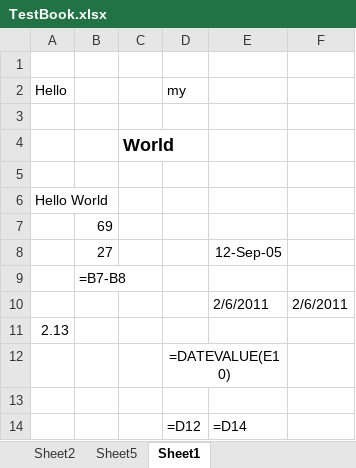
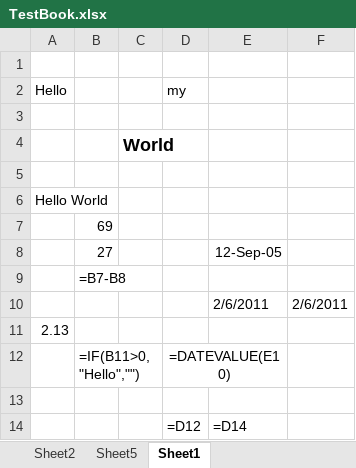
Before and after one commit to jandrew/Spreadsheet-XLSX-Reader-LibXML, an Excel workbook: t/test_files/TestBook.xlsx, sheet Sheet1, drawn as a sheet; values as stored, in another font and other column widths than the file's, no borders; formulas are shown in place of their values; the diff names each change by its address in the sheet, - before the commit and + after, or states it on an @@ line.

```diff
--- a/t/test_files/TestBook.xlsx (sheet Sheet1)
+++ b/t/test_files/TestBook.xlsx (sheet Sheet1)
-B12: (empty)
+B12: =IF(B11>0,"Hello","")
```
Also changed, not shown: Presentation/Date Examples.xlsx, 35 other files.
